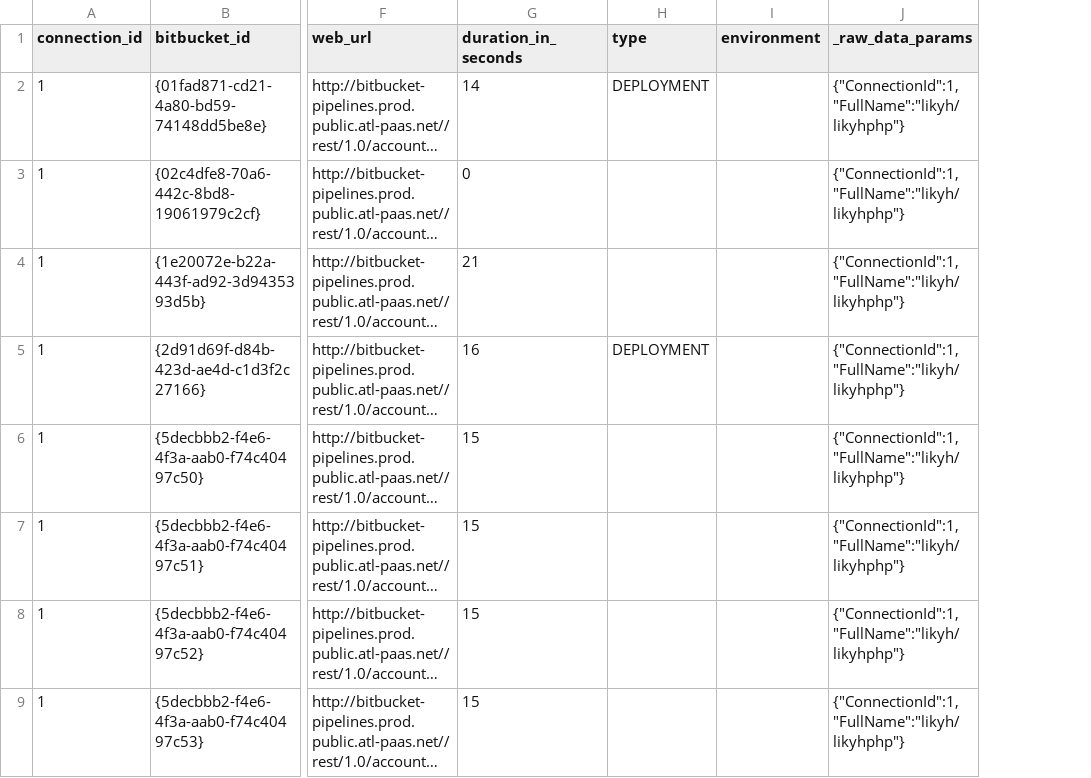
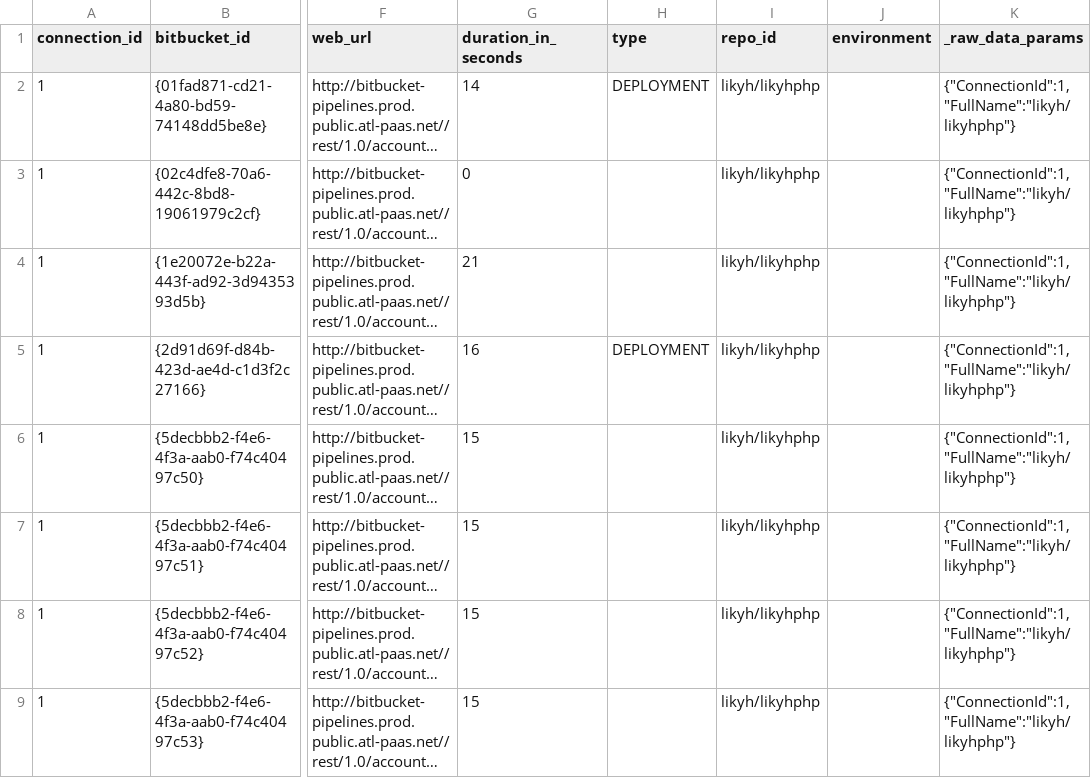
Before and after one commit to apache/incubator-devlake, a CSV file: backend/plugins/bitbucket/e2e/snapshot_tables/_tool_bitbucket_pipelines.csv, drawn as a sheet; only a part is shown, gaps mark what is left out; long unchanged cells end in …; the diff names each change by its address in the sheet, - before the commit and + after, or states it on an @@ line.

```diff
--- a/backend/plugins/bitbucket/e2e/snapshot_tables/_tool_bitbucket_pipelines.csv
+++ b/backend/plugins/bitbucket/e2e/snapshot_tables/_tool_bitbucket_pipelines.csv
+column I (repo_id), rows 2-9: all likyh/likyhphp
```
Also changed, not shown: backend/plugins/bitbucket/e2e/snapshot_tables/_tool_bitbucket_pipelines_for_deployment.csv, backend/plugins/bitbucket/e2e/snapshot_tables/cicd_deployment_commits_for_deployment.csv, 7 other files.
